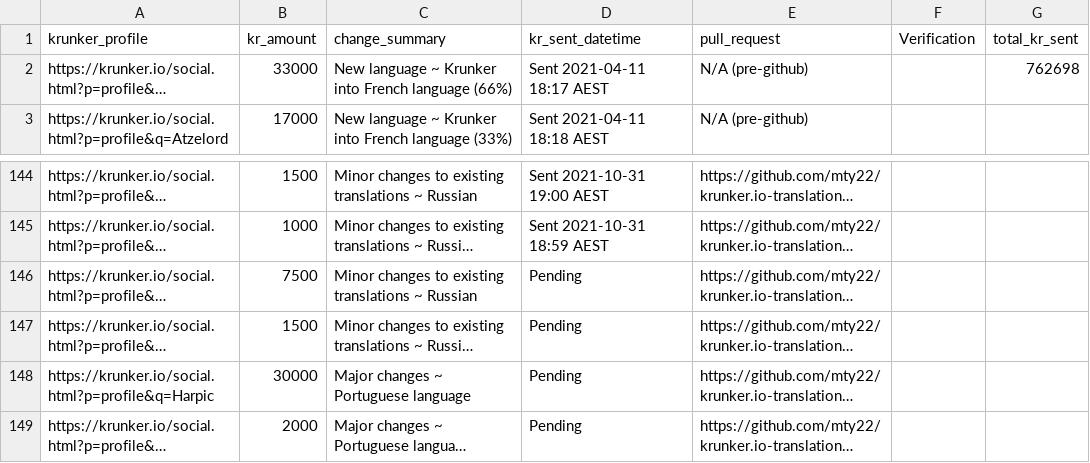
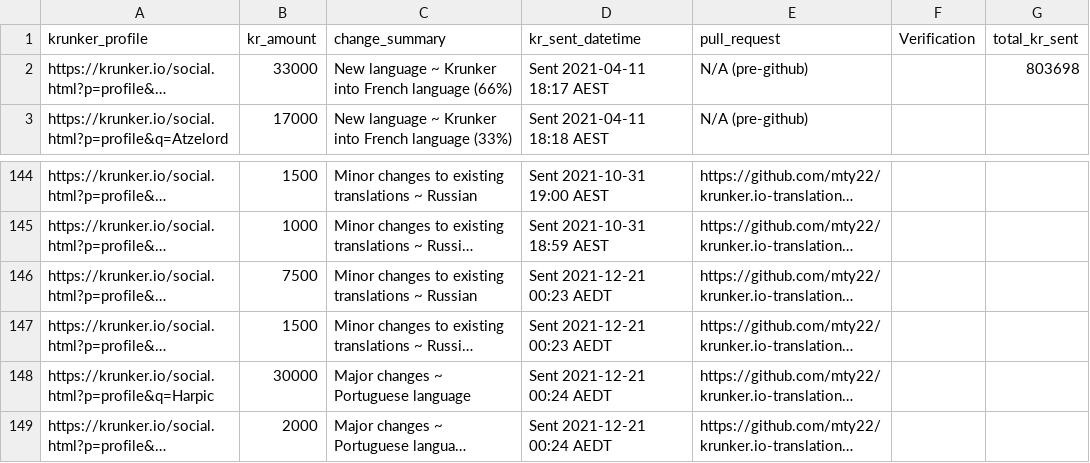
Before and after one commit to mty22/krunker.io-translations, a CSV file: kr_payouts.csv, drawn as a sheet; only a part is shown, gaps mark what is left out; long unchanged cells end in …; the diff names each change by its address in the sheet, - before the commit and + after, or states it on an @@ line.

Commit message:
Update kr_payouts.csv

```diff
--- a/kr_payouts.csv
+++ b/kr_payouts.csv
-G2 (total_kr_sent): 762698
+G2 (total_kr_sent): 803698
-D146:D147 (kr_sent_datetime): Pending
+D146:D147 (kr_sent_datetime): Sent 2021-12-21 00:23 AEDT
-D148:D149 (kr_sent_datetime): Pending
+D148:D149 (kr_sent_datetime): Sent 2021-12-21 00:24 AEDT
```
